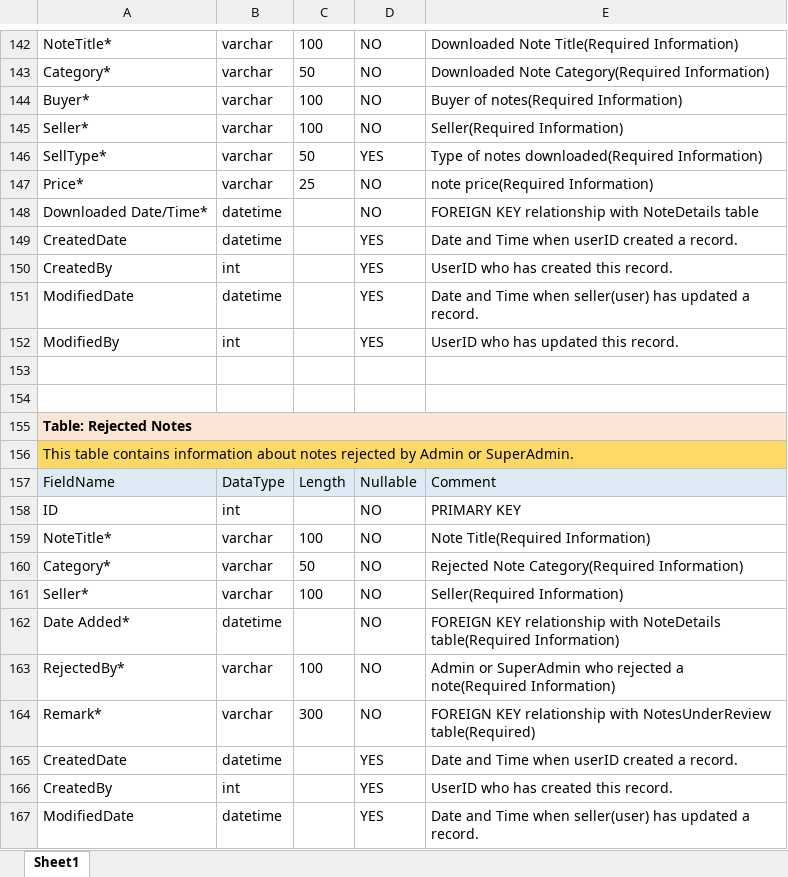
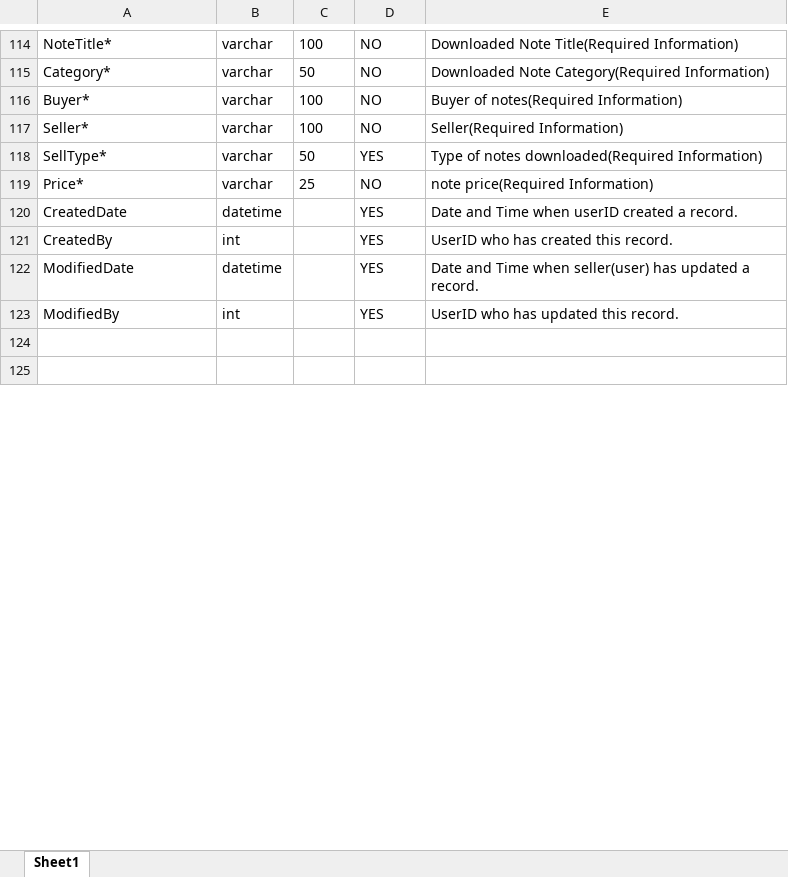
Before and after one commit to bhumitsheth0206/NotesMarketPlaceHTML, an Excel workbook: NotesMarketPlaceHTML/Database/notesdatabase.xlsx, sheet Sheet1, drawn as a sheet; only a part is shown, gaps mark what is left out; the shorter side is filled out with more unchanged rows; values as stored, in another font and other column widths than the file's, no borders; removed rows and columns are numbered as before the commit, all else as after; the diff covers the shown part only; the diff names each change by its address in the sheet, - before the commit and + after, or states it on an @@ line.

```diff
--- a/NotesMarketPlaceHTML/Database/notesdatabase.xlsx (sheet Sheet1)
+++ b/NotesMarketPlaceHTML/Database/notesdatabase.xlsx (sheet Sheet1)
-row 148: Downloaded Date/Time* | datetime |  | NO | FOREIGN KEY relationship with NoteDetails table
-row 153: (empty)
-row 154: (empty)
-row 155: Table: Rejected Notes
-row 156: This table contains information about notes rejected by Admin or SuperAdmin.
-row 157: FieldName | DataType | Length | Nullable | Comment
-row 158: ID | int |  | NO | PRIMARY KEY
-row 159: NoteTitle* | varchar | 100 | NO | Note Title(Required Information)
-row 160: Category* | varchar | 50 | NO | Rejected Note Category(Required Information)
-row 161: Seller* | varchar | 100 | NO | Seller(Required Information)
-row 162: Date Added* | datetime |  | NO | FOREIGN KEY relationship with NoteDetails table(Required Information)
-row 163: RejectedBy* | varchar | 100 | NO | Admin or SuperAdmin who rejected a note(Required Information)
-row 164: Remark* | varchar | 300 | NO | FOREIGN KEY relationship with NotesUnderReview table(Required)
-row 165: CreatedDate | datetime |  | YES | Date and Time when userID created a record.
-row 166: CreatedBy | int |  | YES | UserID who has created this record.
-row 167: ModifiedDate | datetime |  | YES | Date and Time when seller(user) has updated a record.
```
Also changed, not shown: 13 added rows, 124 removed rows, 1 moved row and 29 edited cells elsewhere in this sheet.
